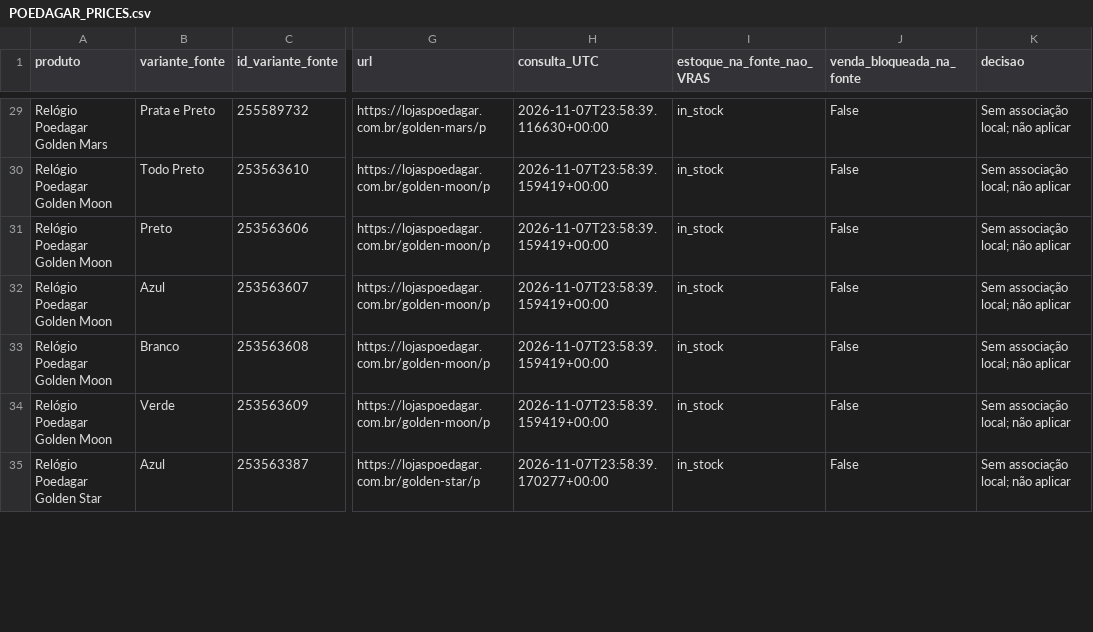
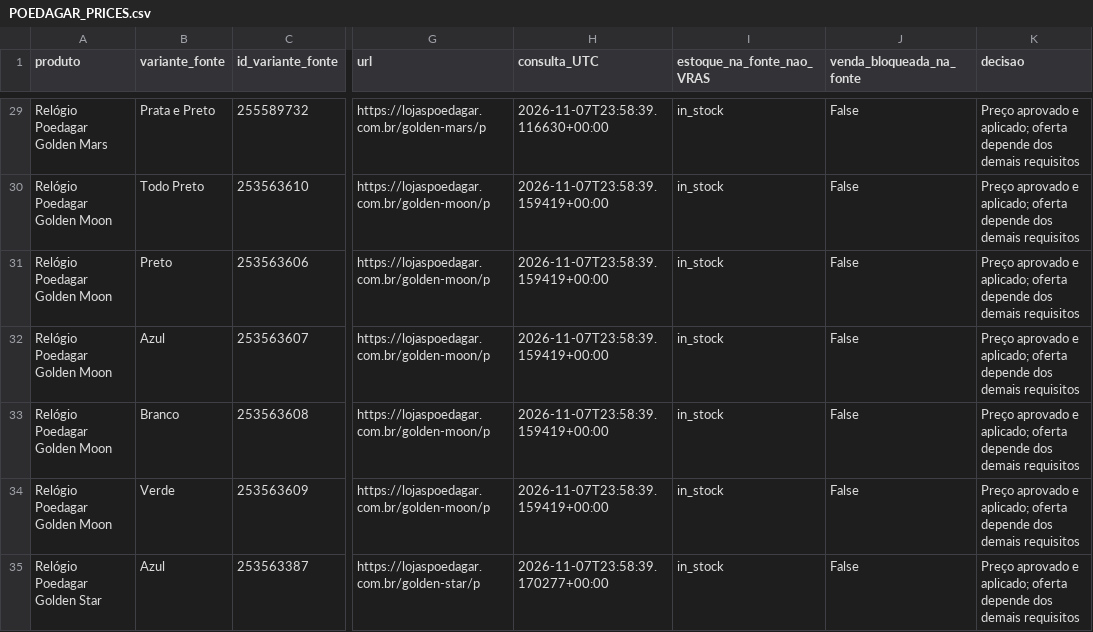
Before and after one commit to vrascode/vras-watches, a CSV file: docs/POEDAGAR_PRICES.csv, drawn as a sheet; only a part is shown, gaps mark what is left out; the diff covers the shown part only; the diff names each change by its address in the sheet, - before the commit and + after, or states it on an @@ line.

```diff
--- a/docs/POEDAGAR_PRICES.csv
+++ b/docs/POEDAGAR_PRICES.csv
-K29:K35 (decisao): Sem associação local; não aplicar
+K29:K35 (decisao): Preço aprovado e aplicado; oferta depende dos demais requisitos
```
Also changed, not shown: 75 edited cells elsewhere in this file, docs/POEDAGAR_COMPARISON.csv, docs/POEDAGAR_NEW_PRICE_VARIANTS.csv, 7 other files.
